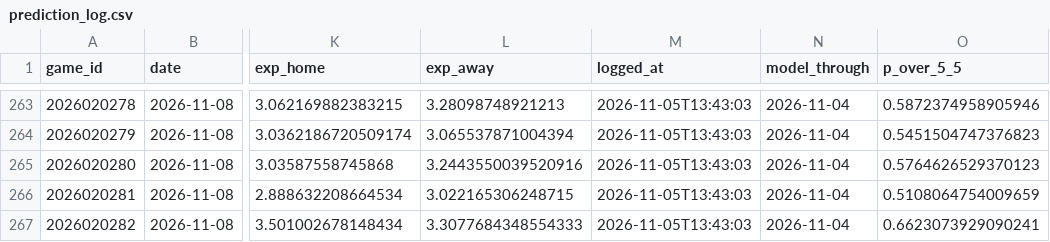
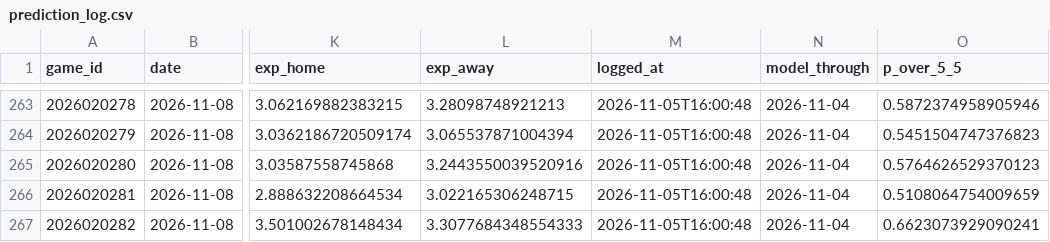
Before and after one commit to WallStreetQ/nhl-pred-lite, a CSV file: model/prediction_log.csv, drawn as a sheet; only a part is shown, gaps mark what is left out; the diff covers the shown part only; the diff names each change by its address in the sheet, - before the commit and + after, or states it on an @@ line.

```diff
--- a/model/prediction_log.csv
+++ b/model/prediction_log.csv
-M263:M267 (logged_at): 2026-11-05T13:43:03
+M263:M267 (logged_at): 2026-11-05T16:00:48
```
Also changed, not shown: 39 edited cells elsewhere in this file, model/edge_log.csv, 2 other files.
